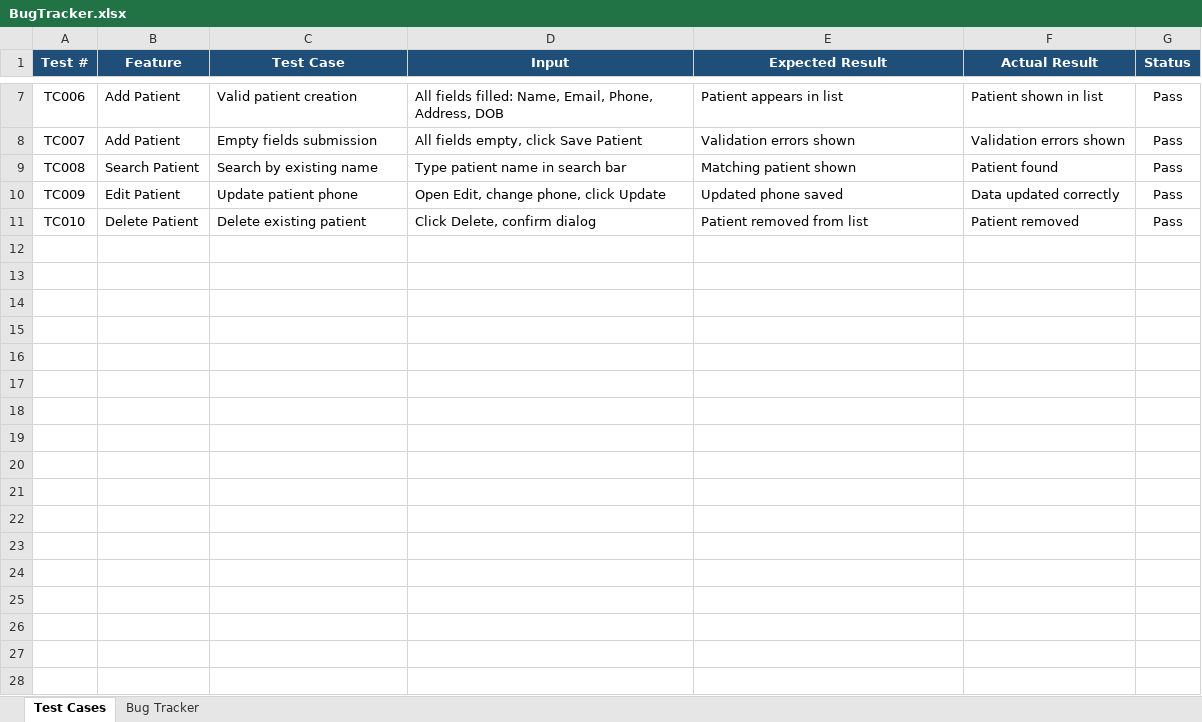
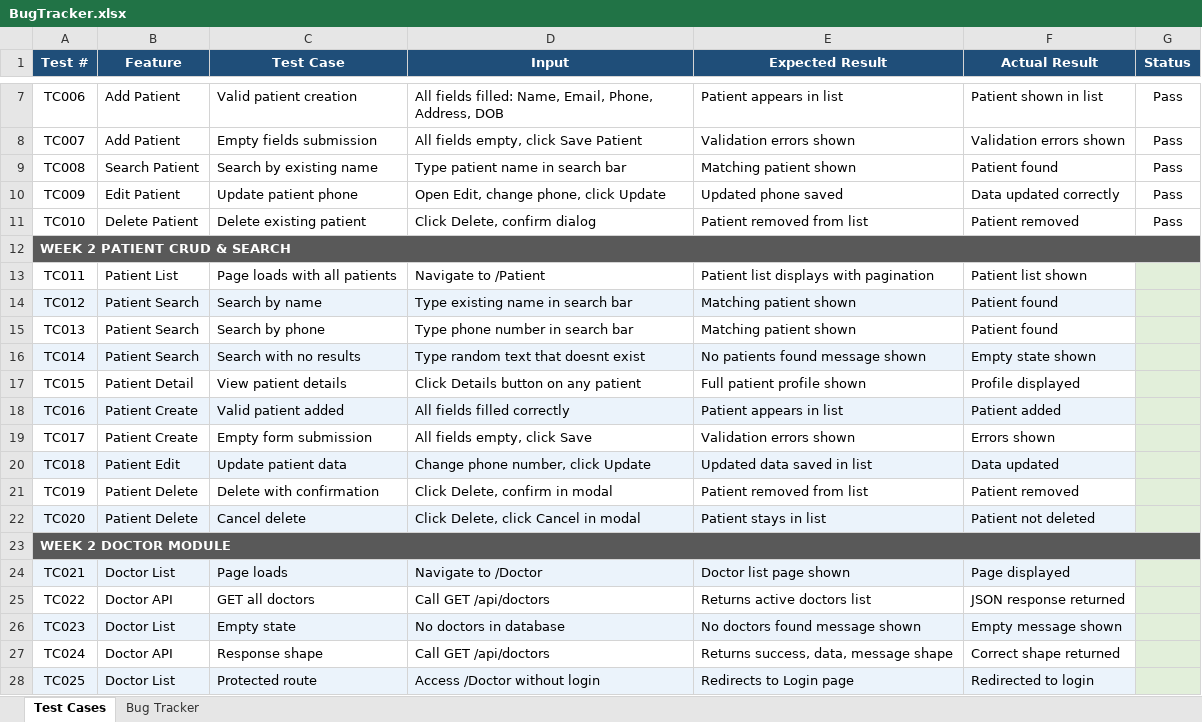
Before and after one commit to manahil-16/Healthcare-CRM, an Excel workbook: HealthcareCRM/BugTracker.xlsx, sheet Test Cases, drawn as a sheet; only a part is shown, gaps mark what is left out; values as stored, in another font and other column widths than the file's, no borders; the diff names each change by its address in the sheet, - before the commit and + after, or states it on an @@ line.

Commit message:
docs(testing): add week 2 test cases TC011 to TC025

```diff
--- a/HealthcareCRM/BugTracker.xlsx (sheet Test Cases)
+++ b/HealthcareCRM/BugTracker.xlsx (sheet Test Cases)
+row 12: WEEK 2 PATIENT CRUD & SEARCH
+row 13: TC011 | Patient List | Page loads with all patients | Navigate to /Patient | Patient list displays with pagination | Patient list shown
+row 14: TC012 | Patient Search | Search by name | Type existing name in search bar | Matching patient shown | Patient found
+row 15: TC013 | Patient Search | Search by phone | Type phone number in search bar | Matching patient shown | Patient found
+row 16: TC014 | Patient Search | Search with no results | Type random text that doesnt exist | No patients found message shown | Empty state shown
+row 17: TC015 | Patient Detail | View patient details | Click Details button on any patient | Full patient profile shown | Profile displayed
+row 18: TC016 | Patient Create | Valid patient added | All fields filled correctly | Patient appears in list | Patient added
+row 19: TC017 | Patient Create | Empty form submission | All fields empty, click Save | Validation errors shown | Errors shown
+row 20: TC018 | Patient Edit | Update patient data | Change phone number, click Update | Updated data saved in list | Data updated
+row 21: TC019 | Patient Delete | Delete with confirmation | Click Delete, confirm in modal | Patient removed from list | Patient removed
+row 22: TC020 | Patient Delete | Cancel delete | Click Delete, click Cancel in modal | Patient stays in list | Patient not deleted
+row 23: WEEK 2 DOCTOR MODULE
+row 24: TC021 | Doctor List | Page loads | Navigate to /Doctor | Doctor list page shown | Page displayed
+row 25: TC022 | Doctor API | GET all doctors | Call GET /api/doctors | Returns active doctors list | JSON response returned
+row 26: TC023 | Doctor List | Empty state | No doctors in database | No doctors found message shown | Empty message shown
+row 27: TC024 | Doctor API | Response shape | Call GET /api/doctors | Returns success, data, message shape | Correct shape returned
+row 28: TC025 | Doctor List | Protected route | Access /Doctor without login | Redirects to Login page | Redirected to login
```
